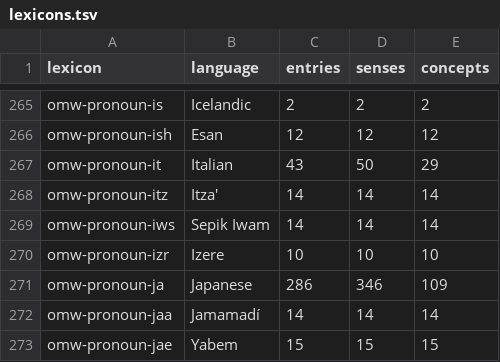
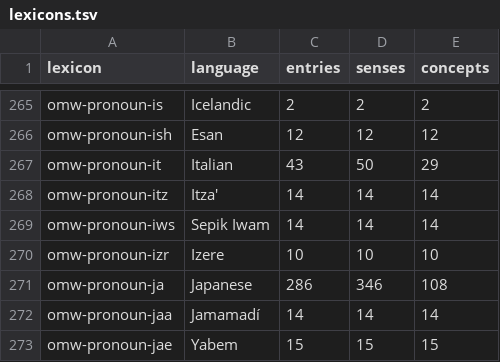
Before and after one commit to omwn/omw-pronoun, a TSV file: data/lexicons.tsv, drawn as a sheet; only a part is shown, gaps mark what is left out.

```diff
--- a/data/lexicons.tsv
+++ b/data/lexicons.tsv
@@ -270,3 +270,3 @@ omw-pronoun-iws	Sepik Iwam	14	14	14
 omw-pronoun-izr	Izere	10	10	10
-omw-pronoun-ja	Japanese	286	346	109
+omw-pronoun-ja	Japanese	286	346	108
 omw-pronoun-jaa	Jamamadí	14	14	14
```
Also changed, not shown: data/concepts.tsv, data/extra-concepts.tsv, 17 other files.
